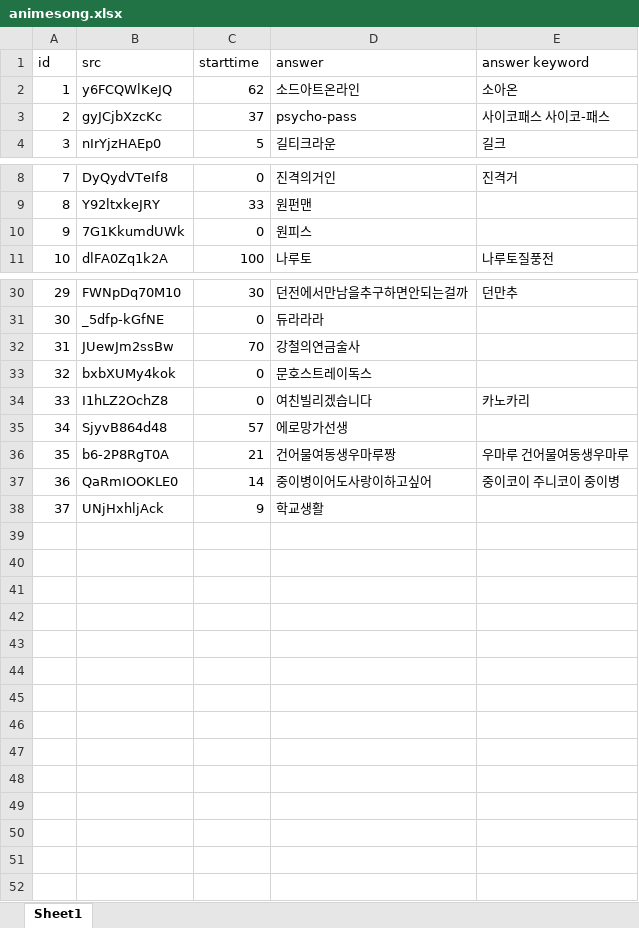
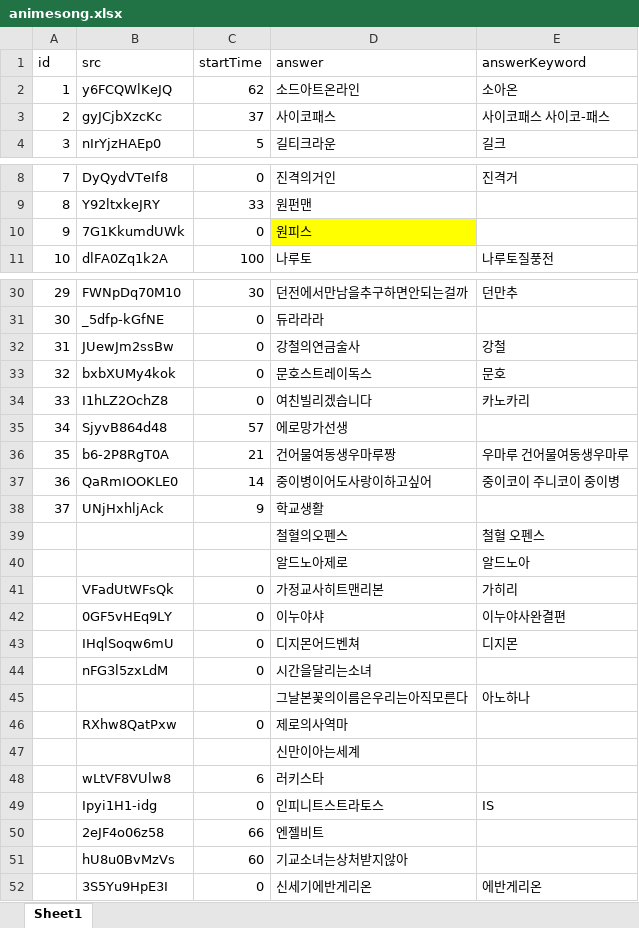
Before and after one commit to YMGYM/speedQuizRails, an Excel workbook: Questions/animesong.xlsx, sheet Sheet1, drawn as a sheet; only a part is shown, gaps mark what is left out; values as stored, in another font and other column widths than the file's, no borders; the diff names each change by its address in the sheet, - before the commit and + after, or states it on an @@ line.

```diff
--- a/Questions/animesong.xlsx (sheet Sheet1)
+++ b/Questions/animesong.xlsx (sheet Sheet1)
-C1: starttime
+C1: startTime
-E1: answer keyword
+E1: answerKeyword
-D3 (answer): psycho-pass
+D3 (answer): 사이코패스
-D10 fill: none
+D10 fill: #FFFF00
-C32 (startTime): 70
+C32 (startTime): 0
-E32 (answerKeyword): (empty)
+E32 (answerKeyword): 강철
-E33 (answerKeyword): (empty)
+E33 (answerKeyword): 문호
+row 39:  |  |  | 철혈의오펜스 | 철혈 오펜스
+row 40:  |  |  | 알드노아제로 | 알드노아
+row 41:  | VFadUtWFsQk | 0 | 가정교사히트맨리본 | 가히리
+row 42:  | 0GF5vHEq9LY | 0 | 이누야샤 | 이누야사완결편
+row 43:  | IHqlSoqw6mU | 0 | 디지몬어드벤쳐 | 디지몬
+row 44:  | nFG3l5zxLdM | 0 | 시간을달리는소녀
+row 45:  |  |  | 그날본꽃의이름은우리는아직모른다 | 아노하나
+row 46:  | RXhw8QatPxw | 0 | 제로의사역마
+row 47:  |  |  | 신만이아는세계
+row 48:  | wLtVF8VUlw8 | 6 | 러키스타
+row 49:  | Ipyi1H1-idg | 0 | 인피니트스트라토스 | IS
+row 50:  | 2eJF4o06z58 | 66 | 엔젤비트
+row 51:  | hU8u0BvMzVs | 60 | 기교소녀는상처받지않아
+row 52:  | 3S5Yu9HpE3I | 0 | 신세기에반게리온 | 에반게리온
```
Also changed, not shown: Questions/advertise.xlsx, Questions/games.xlsx, 3 other files.
